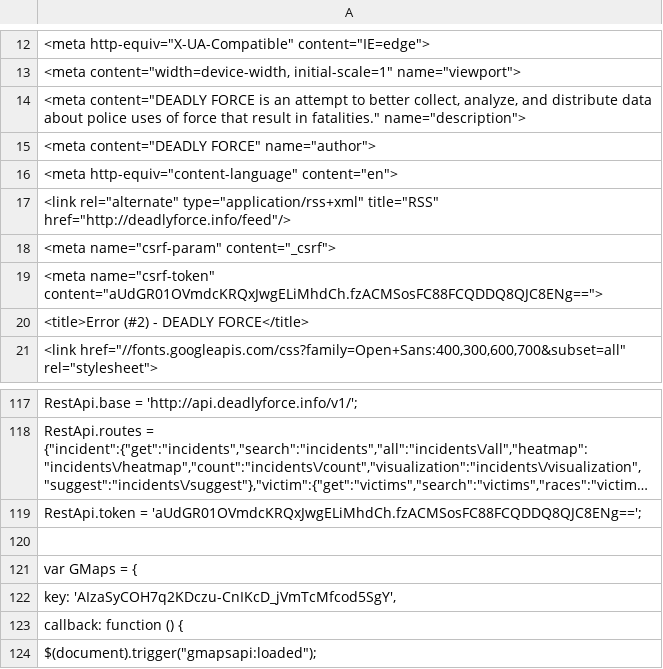
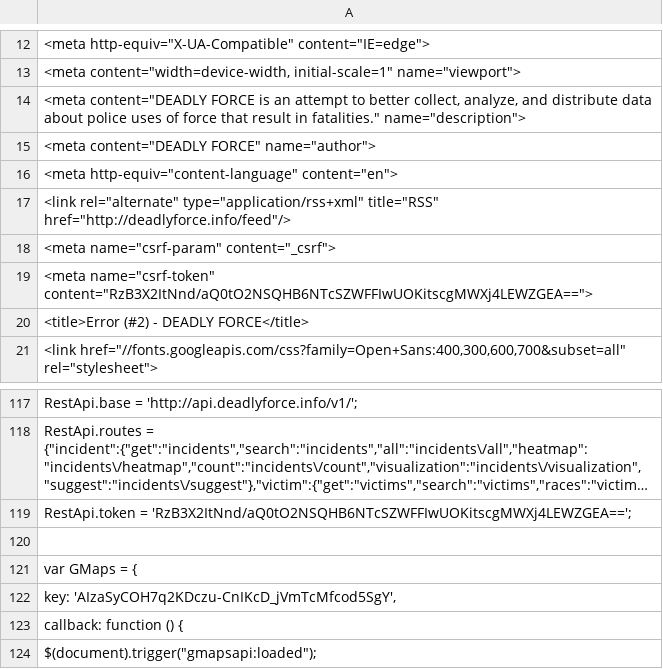
Before and after one commit to deadly-force/US-Police-Killings-Database, a TSV file: deadly-force-data.tsv, drawn as a sheet; only a part is shown, gaps mark what is left out; long unchanged cells end in …; the diff names each change by its address in the sheet, - before the commit and + after, or states it on an @@ line.

```diff
--- a/deadly-force-data.tsv
+++ b/deadly-force-data.tsv
-A19: <meta name="csrf-token" content="aUdGR01OVmdcKRQxJwgELiMhdCh.fzACMSosFC88FCQDDQ8QJC8ENg==">
+A19: <meta name="csrf-token" content="RzB3X2ItNnd/aQ0tO2NSQHB6NTcSZWFFIwUOKitscgMWXj4LEWZGEA==">
-A119: RestApi.token = 'aUdGR01OVmdcKRQxJwgELiMhdCh.fzACMSosFC88FCQDDQ8QJC8ENg==';
+A119: RestApi.token = 'RzB3X2ItNnd/aQ0tO2NSQHB6NTcSZWFFIwUOKitscgMWXj4LEWZGEA==';
```
Also changed, not shown: deadly-force-data.csv, 2 other files.
